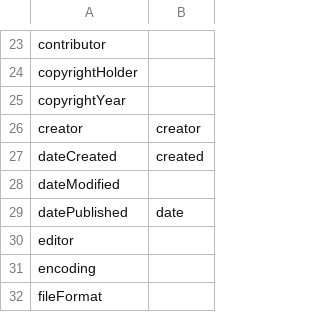
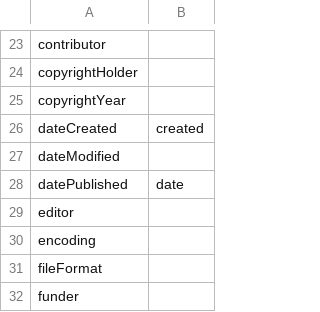
Before and after one commit to pombredanne/codemeta, a CSV file: crosswalks/Dublin Core.csv, drawn as a sheet; only a part is shown, gaps mark what is left out; the shorter side is filled out with more unchanged rows; the diff names each change by its address in the sheet, - before the commit and + after, or states it on an @@ line.

```diff
--- a/crosswalks/Dublin Core.csv
+++ b/crosswalks/Dublin Core.csv
-row 26: creator | creator
```
Also changed, not shown: crosswalks/Cargo.csv, crosswalks/DCAT.csv, 27 other files.
